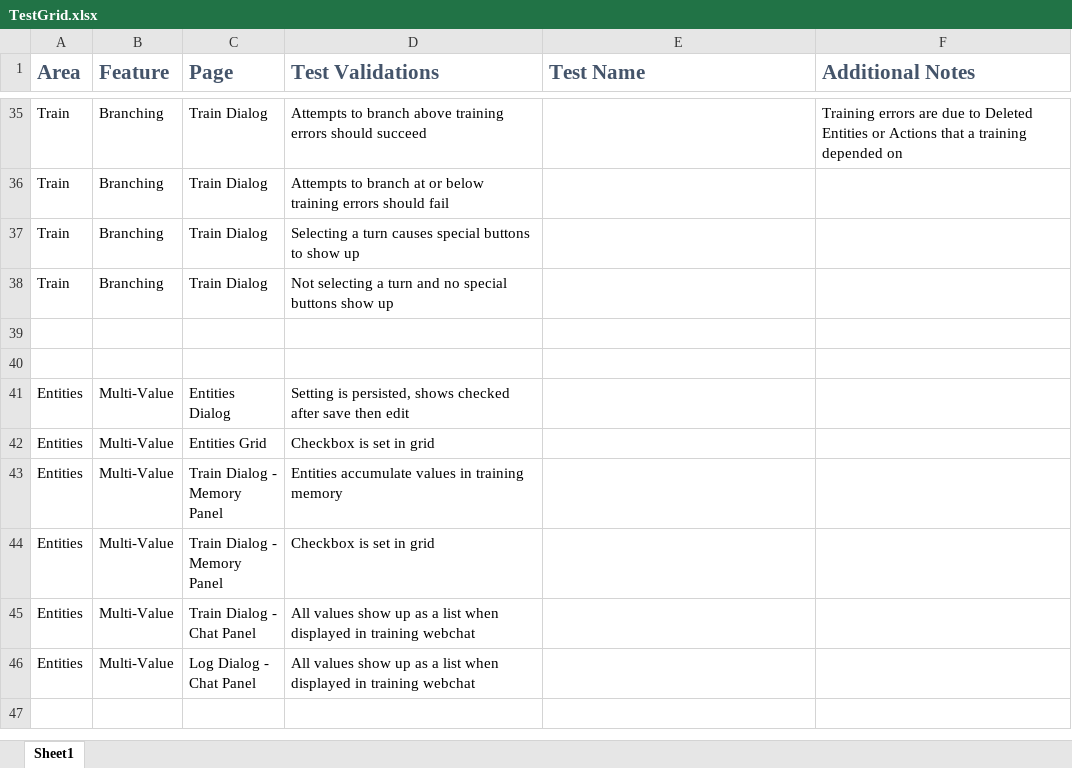
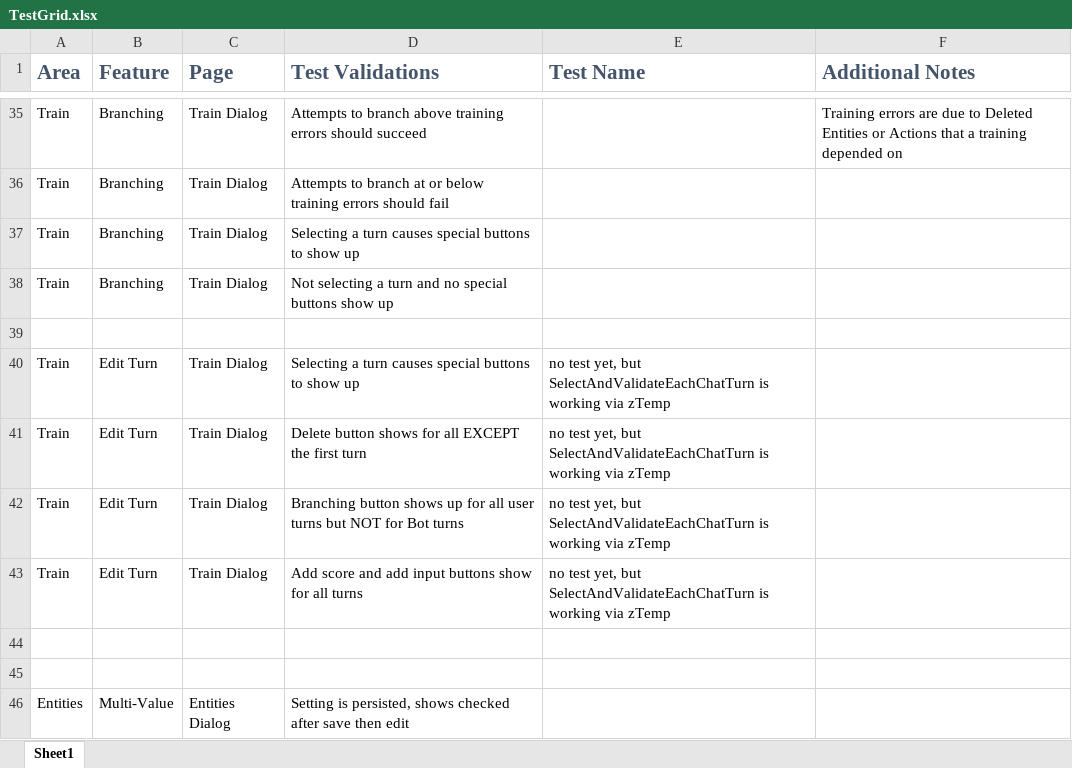
Before and after one commit to microsoft/ConversationLearner-UI, an Excel workbook: cypress/TestGrid.xlsx, sheet Sheet1, drawn as a sheet; only a part is shown, gaps mark what is left out; the shorter side is filled out with more unchanged rows; values as stored, in another font and other column widths than the file's, no borders; table styles not drawn; the diff names each change by its address in the sheet, - before the commit and + after, or states it on an @@ line.

Commit message:
feat: backup
Got SelectAndValidateEachChatTurn working, updated grid to reflect new test capability, yet no test case exists to really work this except for zTemp.

```diff
--- a/cypress/TestGrid.xlsx (sheet Sheet1)
+++ b/cypress/TestGrid.xlsx (sheet Sheet1)
+row 40: Train | Edit Turn | Train Dialog | Selecting a turn causes special buttons to show up | no test yet, but SelectAndValidateEachChatTurn is working via zTemp
+row 41: Train | Edit Turn | Train Dialog | Delete button shows for all EXCEPT the first turn | no test yet, but SelectAndValidateEachChatTurn is working via zTemp
+row 42: Train | Edit Turn | Train Dialog | Branching button shows up for all user turns but NOT for Bot turns | no test yet, but SelectAndValidateEachChatTurn is working via zTemp
+row 43: Train | Edit Turn | Train Dialog | Add score and add input buttons show for all turns | no test yet, but SelectAndValidateEachChatTurn is working via zTemp
+row 44: (empty)
```
Also changed, not shown: 3 other files.
